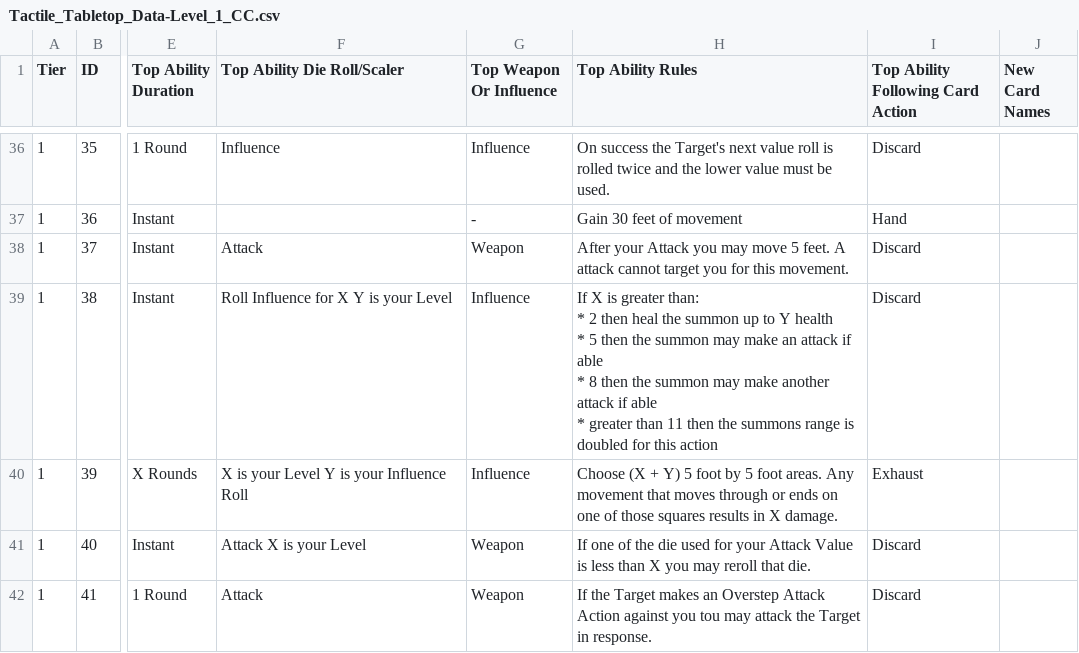
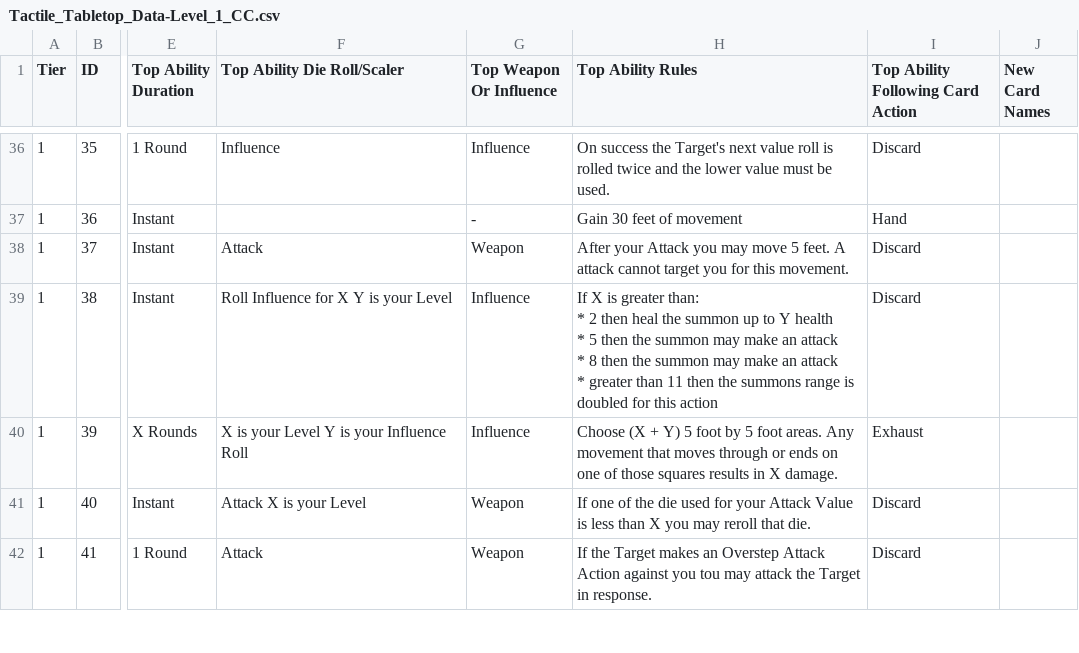
Before and after one commit to SirPinkleton/TableTopRolePlaying_Squib, a CSV file: tactile_tabletop/Character Cards/Tactile_Tabletop_Data-Level_1_CC.csv, drawn as a sheet; only a part is shown, gaps mark what is left out; ↵ is a line break in a cell; the diff names each change by its address in the sheet, - before the commit and + after, or states it on an @@ line.

Commit message:
rework on nature's insight

```diff
--- a/tactile_tabletop/Character Cards/Tactile_Tabletop_Data-Level_1_CC.csv
+++ b/tactile_tabletop/Character Cards/Tactile_Tabletop_Data-Level_1_CC.csv
-H39 (Top Ability Rules): …an attack if able ↵ * 8 then the summon may make another attack if able ↵ * greater…
+H39 (Top Ability Rules): …an attack ↵ * 8 then the summon may make an attack ↵ * greater…
```
